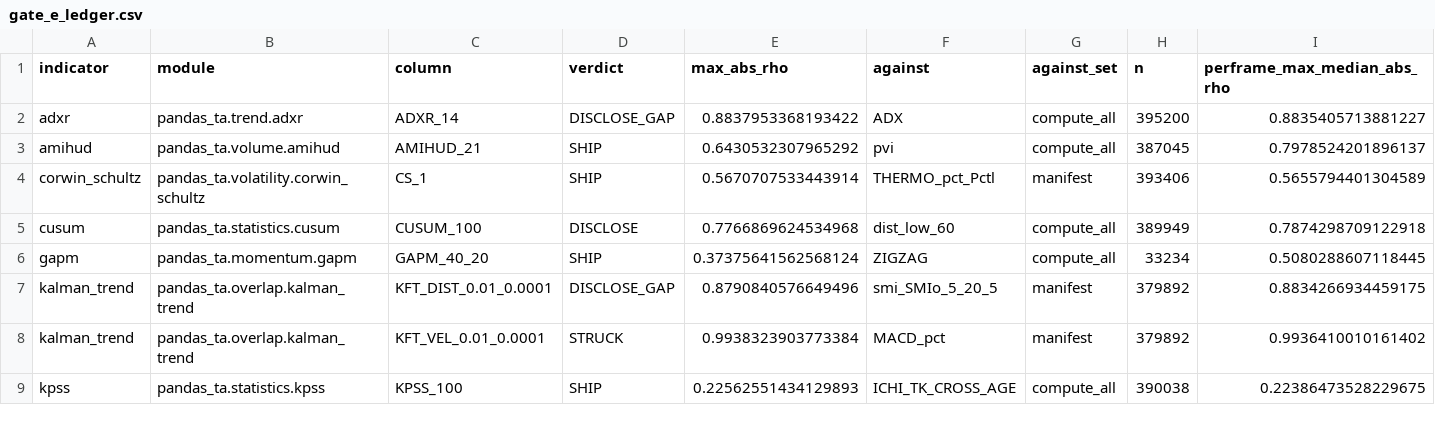
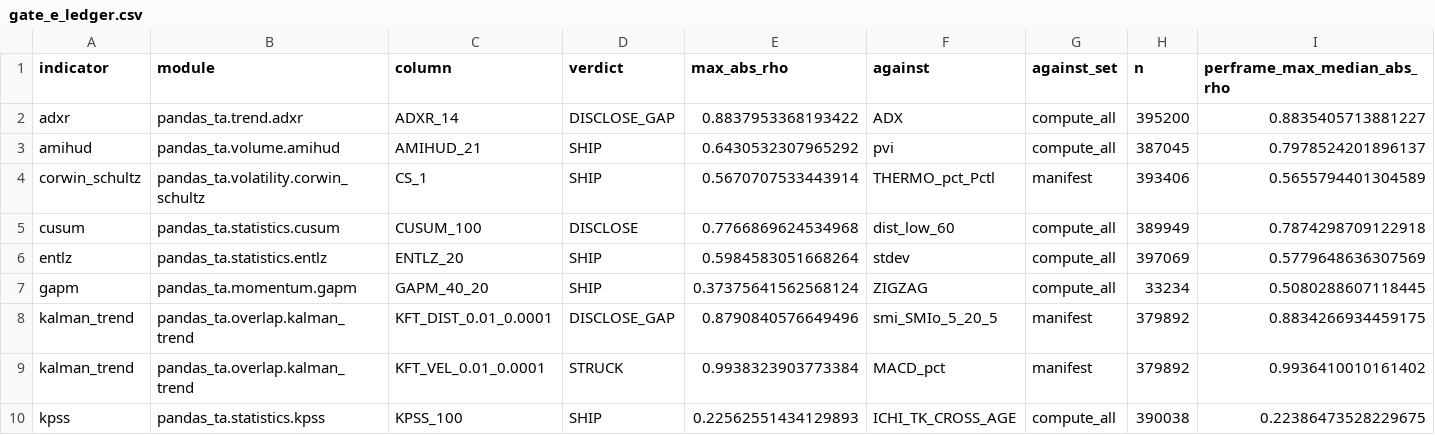
Before and after one commit to TolgaUyanik/PandasTa, a CSV file: docs/gate_e_ledger.csv, drawn as a sheet; only a part is shown; rows hold the shown columns only; the diff names each change by its address in the sheet, - before the commit and + after, or states it on an @@ line.

Commit message:
ENTLZ: record Gate E SHIP (max |rho| 0.5985 vs stdev), close issue #11. Refs #11

```diff
--- a/docs/gate_e_ledger.csv
+++ b/docs/gate_e_ledger.csv
+row 6: entlz | pandas_ta.statistics.entlz | ENTLZ_20 | SHIP | 0.5984583051668264 | stdev | compute_all | 397069 | 0.5779648636307569
```
Also changed, not shown: 1 other file.
